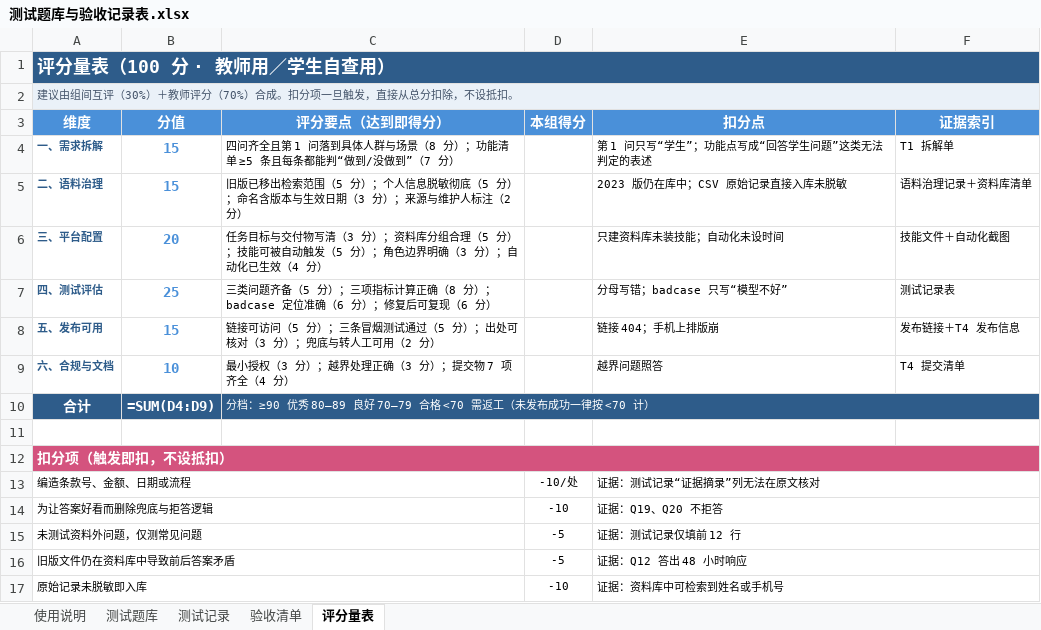
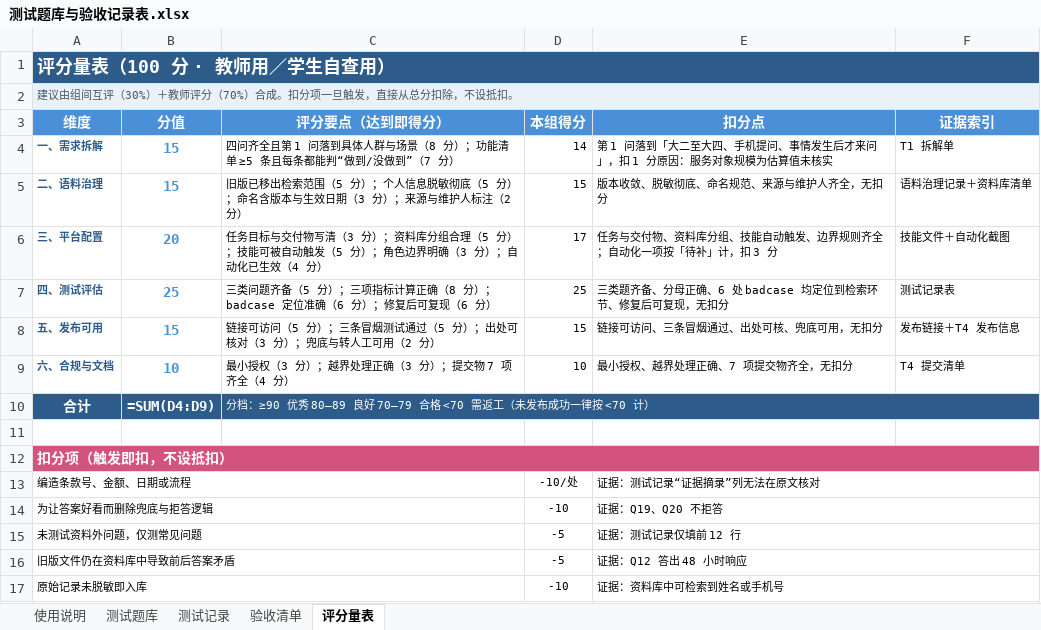
Before and after one commit to wbh117/college-affairs-assistant, an Excel workbook: 03_数据/测试题库与验收记录表.xlsx, sheet 评分量表, drawn as a sheet; values as stored, in another font and other column widths than the file's, no borders; formulas without a stored value are shown as written; the diff names each change by its address in the sheet, - before the commit and + after, or states it on an @@ line.

```diff
--- a/03_数据/测试题库与验收记录表.xlsx (sheet 评分量表)
+++ b/03_数据/测试题库与验收记录表.xlsx (sheet 评分量表)
-D4 (本组得分): (empty)
+D4 (本组得分): 14
-E4 (扣分点): 第 1 问只写“学生”；功能点写成“回答学生问题”这类无法判定的表述
+E4 (扣分点): 第 1 问落到「大二至大四、手机提问、事情发生后才来问」，扣 1 分原因：服务对象规模为估算值未核实
-D5 (本组得分): (empty)
+D5 (本组得分): 15
-E5 (扣分点): 2023 版仍在库中；CSV 原始记录直接入库未脱敏
+E5 (扣分点): 版本收敛、脱敏彻底、命名规范、来源与维护人齐全，无扣分
-D6 (本组得分): (empty)
+D6 (本组得分): 17
-E6 (扣分点): 只建资料库未装技能；自动化未设时间
+E6 (扣分点): 任务与交付物、资料库分组、技能自动触发、边界规则齐全；自动化一项按「待补」计，扣 3 分
-D7 (本组得分): (empty)
+D7 (本组得分): 25
-E7 (扣分点): 分母写错；badcase 只写“模型不好”
+E7 (扣分点): 三类题齐备、分母正确、6 处 badcase 均定位到检索环节、修复后可复现，无扣分
-D8 (本组得分): (empty)
+D8 (本组得分): 15
-E8 (扣分点): 链接 404；手机上排版崩
+E8 (扣分点): 链接可访问、三条冒烟通过、出处可核、兜底可用，无扣分
-D9 (本组得分): (empty)
+D9 (本组得分): 10
-E9 (扣分点): 越界问题照答
+E9 (扣分点): 最小授权、越界处理正确、7 项提交物齐全，无扣分
```
Also changed, not shown: sheet 验收清单, 2 other files.
